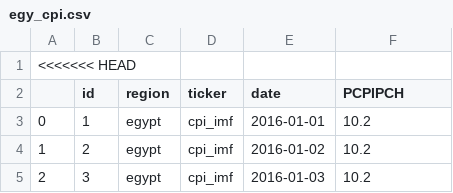
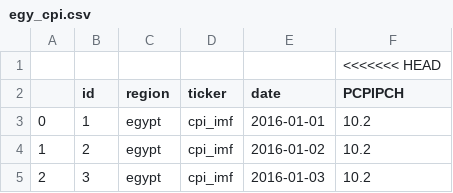
Before and after one commit to nhahub/NHA-4-010, a CSV file: cleaned data/macroeconomic_data/egy_cpi.csv, drawn as a sheet; only a part is shown; removed rows and columns are numbered as before the commit, all else as after; the diff names each change by its address in the sheet, - before the commit and + after, or states it on an @@ line.

```diff
--- a/cleaned data/macroeconomic_data/egy_cpi.csv
+++ b/cleaned data/macroeconomic_data/egy_cpi.csv
-row 1: <<<<<<< HEAD
+row 1:  |  |  |  |  | <<<<<<< HEAD
```
Also changed, not shown: 1 other file.
